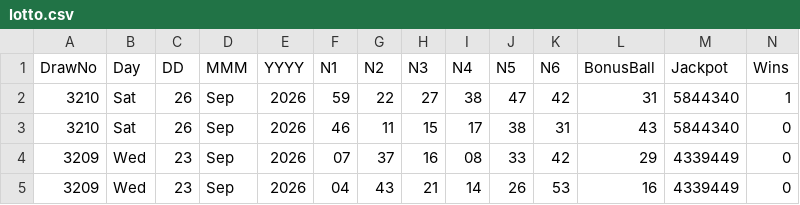
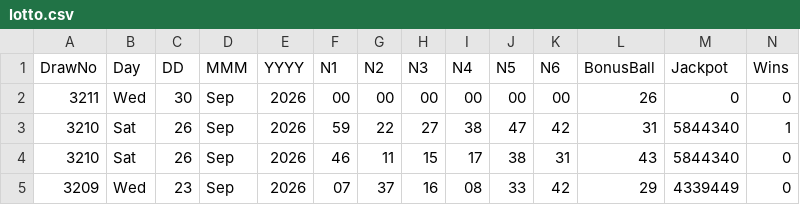
Before and after one commit to CostaCory/uk-lottery-dashboard, a CSV file: data/lotto.csv, drawn as a sheet; only a part is shown; the shorter side is filled out with more unchanged rows; rows hold the shown columns only; the diff names each change by its address in the sheet, - before the commit and + after, or states it on an @@ line.

Commit message:
Auto-update Lotto CSV

```diff
--- a/data/lotto.csv
+++ b/data/lotto.csv
+row 2: 3211 | Wed | 30 | Sep | 2026 | 00 | 00 | 00 | 00 | 00 | 00 | 26 | 0 | 0
```
